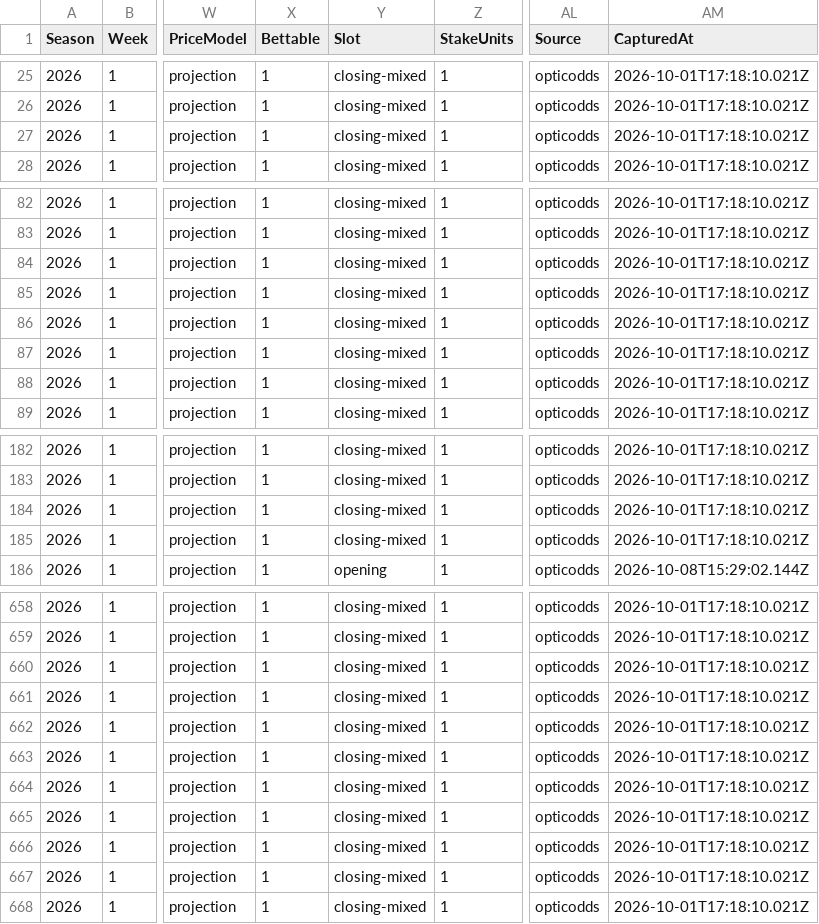
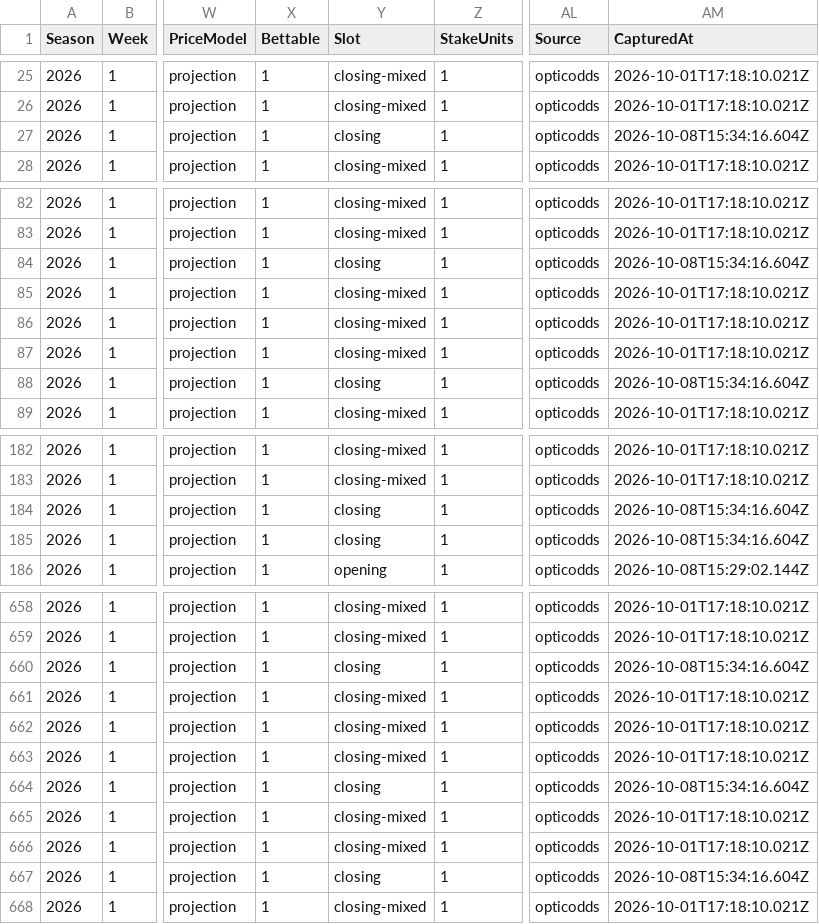
Before and after one commit to pmammino/NFLProjectionsCheck, a CSV file: data/bets/firehose/2026/week-01.csv, drawn as a sheet; only a part is shown, gaps mark what is left out; the diff covers the shown part only; the diff names each change by its address in the sheet, - before the commit and + after, or states it on an @@ line.

```diff
--- a/data/bets/firehose/2026/week-01.csv
+++ b/data/bets/firehose/2026/week-01.csv
-Y27 (Slot): closing-mixed
+Y27 (Slot): closing
-AM27 (CapturedAt): 2026-10-01T17:18:10.021Z
+AM27 (CapturedAt): 2026-10-08T15:34:16.604Z
-Y84 (Slot): closing-mixed
+Y84 (Slot): closing
-AM84 (CapturedAt): 2026-10-01T17:18:10.021Z
+AM84 (CapturedAt): 2026-10-08T15:34:16.604Z
-Y88 (Slot): closing-mixed
+Y88 (Slot): closing
-AM88 (CapturedAt): 2026-10-01T17:18:10.021Z
+AM88 (CapturedAt): 2026-10-08T15:34:16.604Z
-Y184:Y185 (Slot): closing-mixed
+Y184:Y185 (Slot): closing
-AM184:AM185 (CapturedAt): 2026-10-01T17:18:10.021Z
+AM184:AM185 (CapturedAt): 2026-10-08T15:34:16.604Z
-Y660 (Slot): closing-mixed
+Y660 (Slot): closing
-AM660 (CapturedAt): 2026-10-01T17:18:10.021Z
+AM660 (CapturedAt): 2026-10-08T15:34:16.604Z
-Y664 (Slot): closing-mixed
+Y664 (Slot): closing
-AM664 (CapturedAt): 2026-10-01T17:18:10.021Z
+AM664 (CapturedAt): 2026-10-08T15:34:16.604Z
-Y667 (Slot): closing-mixed
+Y667 (Slot): closing
-AM667 (CapturedAt): 2026-10-01T17:18:10.021Z
+AM667 (CapturedAt): 2026-10-08T15:34:16.604Z
```
Also changed, not shown: 52 edited cells elsewhere in this file, data/bets/firehose/2026/week-02.csv, data/bets/firehose/2026/week-03.csv, 28 other files.
